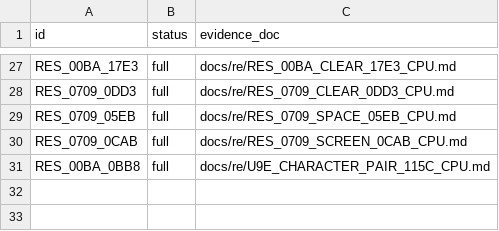
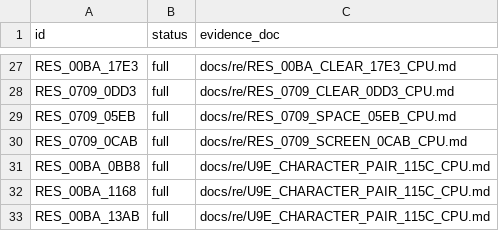
Before and after one commit to huntergdavis/poolrad-decomp, a CSV file: docs/re/partial_callee_models.csv, drawn as a sheet; only a part is shown, gaps mark what is left out.

```diff
--- a/docs/re/partial_callee_models.csv
+++ b/docs/re/partial_callee_models.csv
@@ -31 +31,3 @@ RES_0709_0CAB,full,docs/re/RES_0709_SCREEN_0CAB_CPU.md
 RES_00BA_0BB8,full,docs/re/U9E_CHARACTER_PAIR_115C_CPU.md
+RES_00BA_1168,full,docs/re/U9E_CHARACTER_PAIR_115C_CPU.md
+RES_00BA_13AB,full,docs/re/U9E_CHARACTER_PAIR_115C_CPU.md
```
Also changed, not shown: 2 other files.
